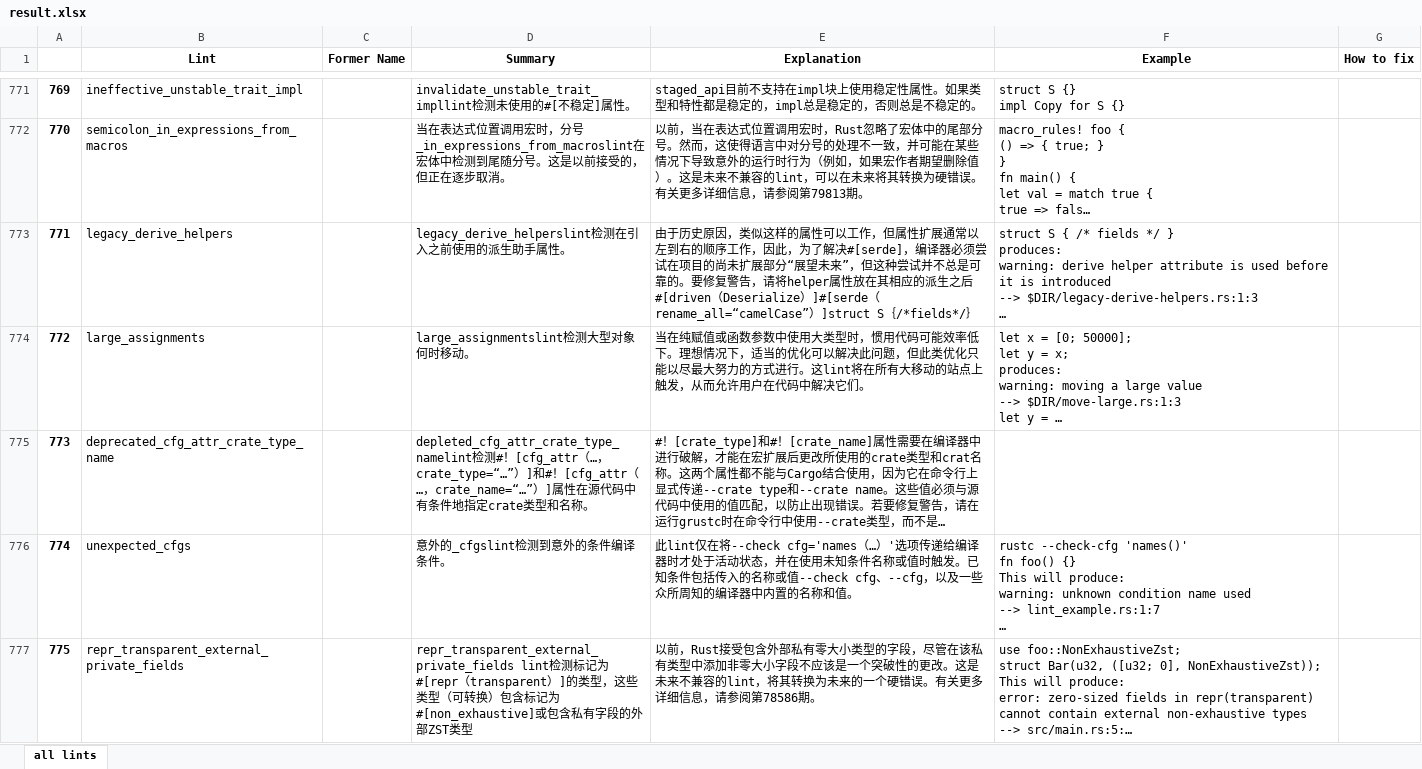
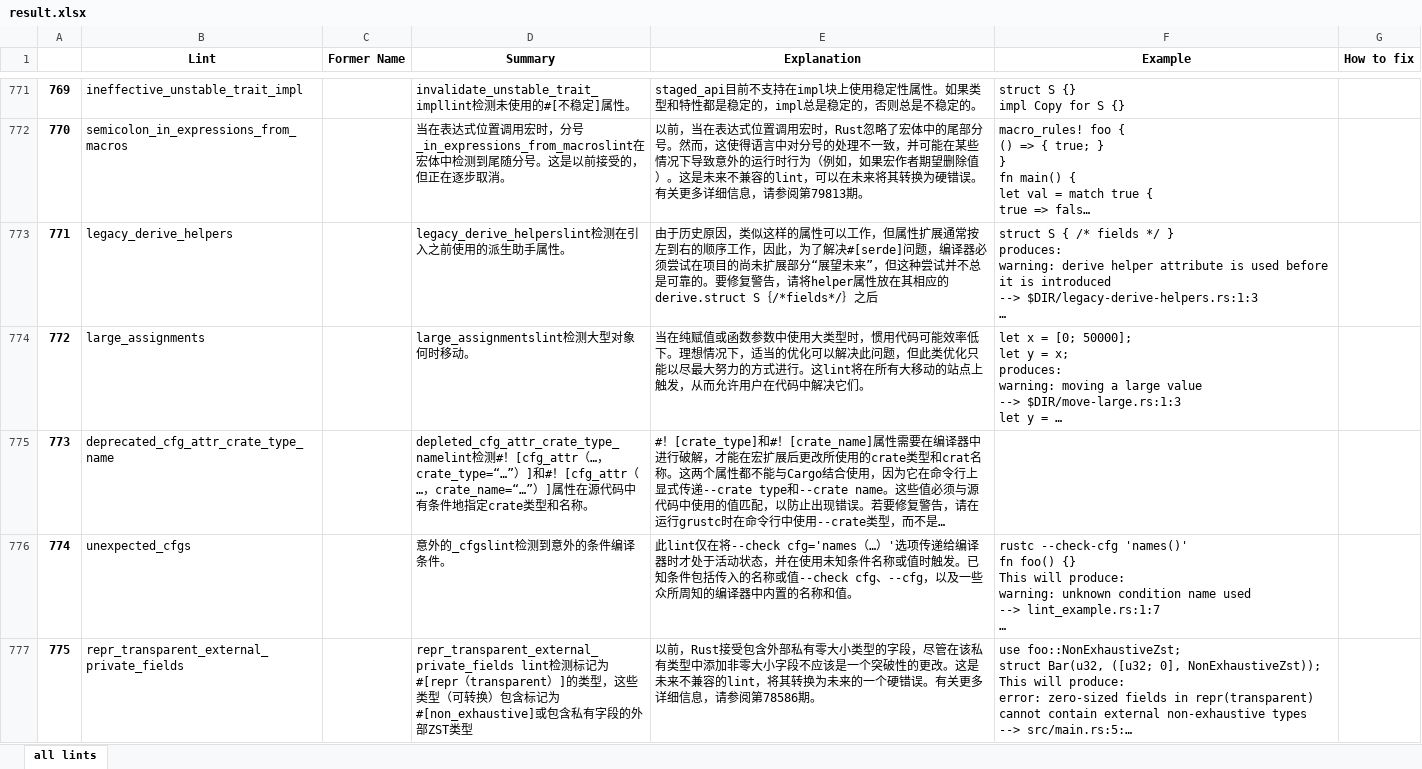
Before and after one commit to J-ZhengLi/lint-info-extractor, an Excel workbook: result.xlsx, sheet all lints, drawn as a sheet; only a part is shown, gaps mark what is left out; long unchanged cells end in …; values as stored, in another font and other column widths than the file's, no borders; the diff covers the shown part only; the diff names each change by its address in the sheet, - before the commit and + after, or states it on an @@ line.

```diff
--- a/result.xlsx (sheet all lints)
+++ b/result.xlsx (sheet all lints)
-E773 (Explanation): …扩展通常以左到右的顺序工作，因此，为了解决#[serde]，编译器必须尝试在项目的尚未扩展部分“展望未来”，但这种尝试并不总是可靠的。要修复警告，请将helper属性放在其相应的派生之后#[driven（Deserialize）]#[serde（rename_all=“camelCase”）]struct S｛/*fields*/｝
+E773 (Explanation): …扩展通常按左到右的顺序工作，因此，为了解决#[serde]问题，编译器必须尝试在项目的尚未扩展部分“展望未来”，但这种尝试并不总是可靠的。要修复警告，请将helper属性放在其相应的derive.struct S｛/*fields*/｝之后
```
Also changed, not shown: 11 edited cells elsewhere in this sheet, 1 other file.
